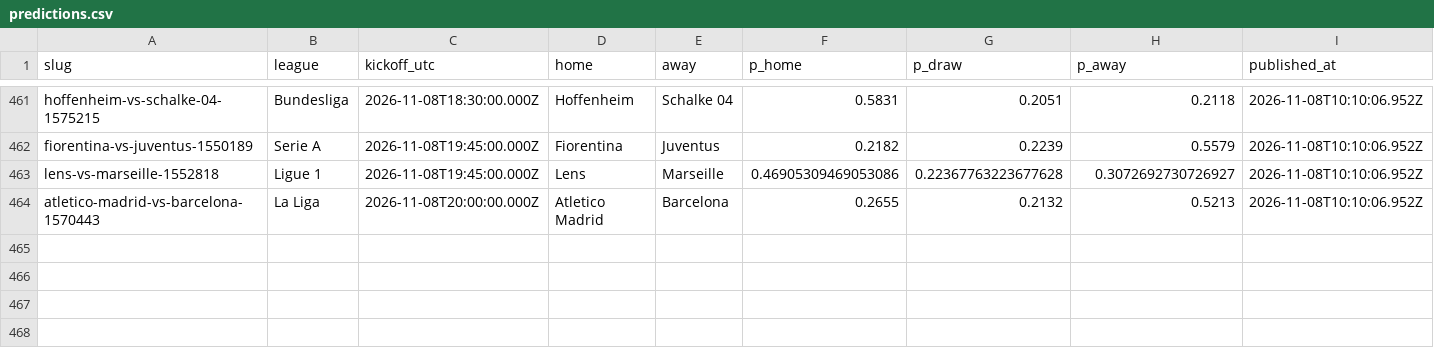
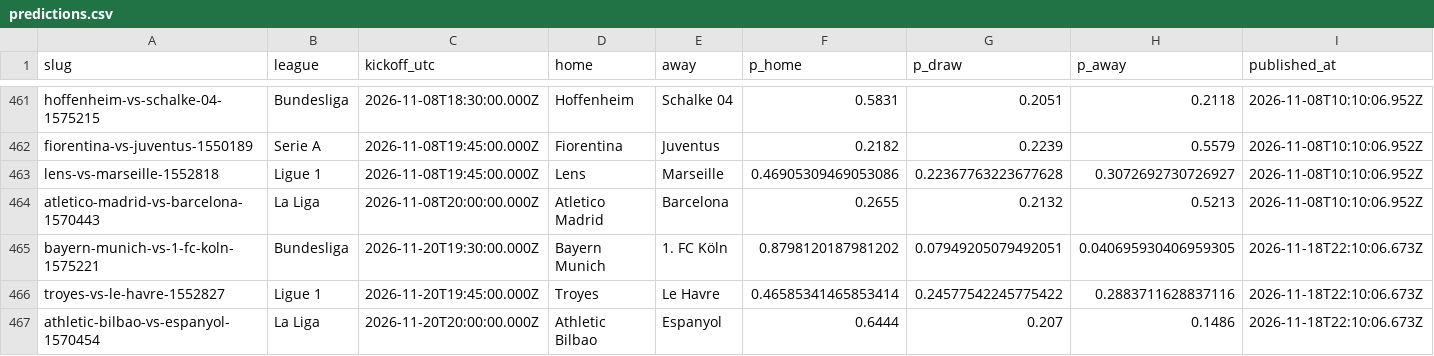
Before and after one commit to oddsflowai-team/clawsportbot-protocol, a CSV file: record/predictions.csv, drawn as a sheet; only a part is shown, gaps mark what is left out; rows hold the shown columns only; the diff names each change by its address in the sheet, - before the commit and + after, or states it on an @@ line.

Commit message:
record: sync 2026-11-18

```diff
--- a/record/predictions.csv
+++ b/record/predictions.csv
+row 465: bayern-munich-vs-1-fc-koln-1575221 | Bundesliga | 2026-11-20T19:30:00.000Z | Bayern Munich | 1. FC Köln | 0.8798120187981202 | 0.07949205079492051 | 0.040695930406959305 | 2026-11-18T22:10:06.673Z
+row 466: troyes-vs-le-havre-1552827 | Ligue 1 | 2026-11-20T19:45:00.000Z | Troyes | Le Havre | 0.46585341465853414 | 0.24577542245775422 | 0.2883711628837116 | 2026-11-18T22:10:06.673Z
+row 467: athletic-bilbao-vs-espanyol-1570454 | La Liga | 2026-11-20T20:00:00.000Z | Athletic Bilbao | Espanyol | 0.6444 | 0.207 | 0.1486 | 2026-11-18T22:10:06.673Z
```
Also changed, not shown: 4 other files.
